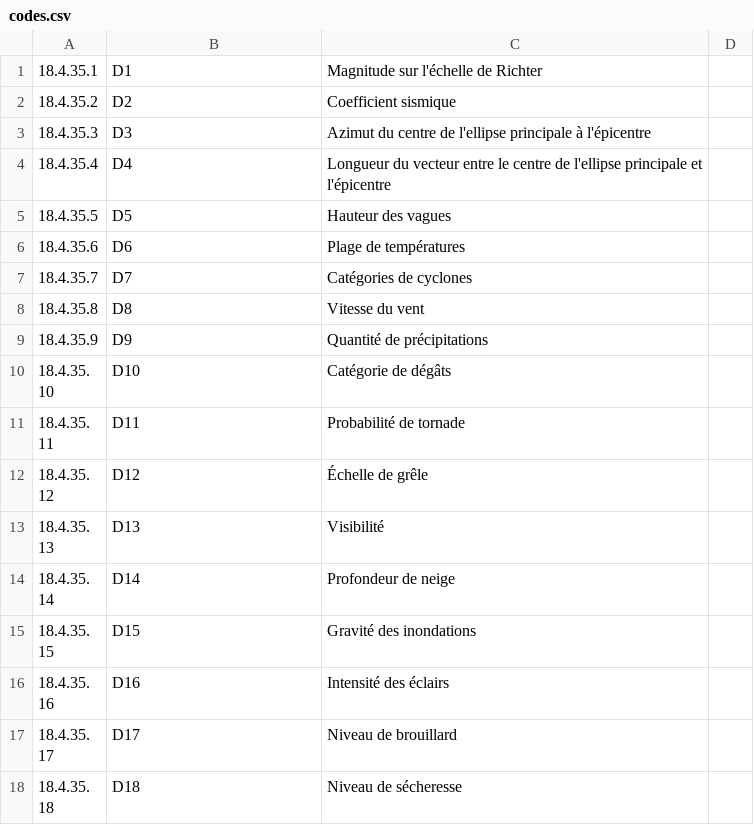
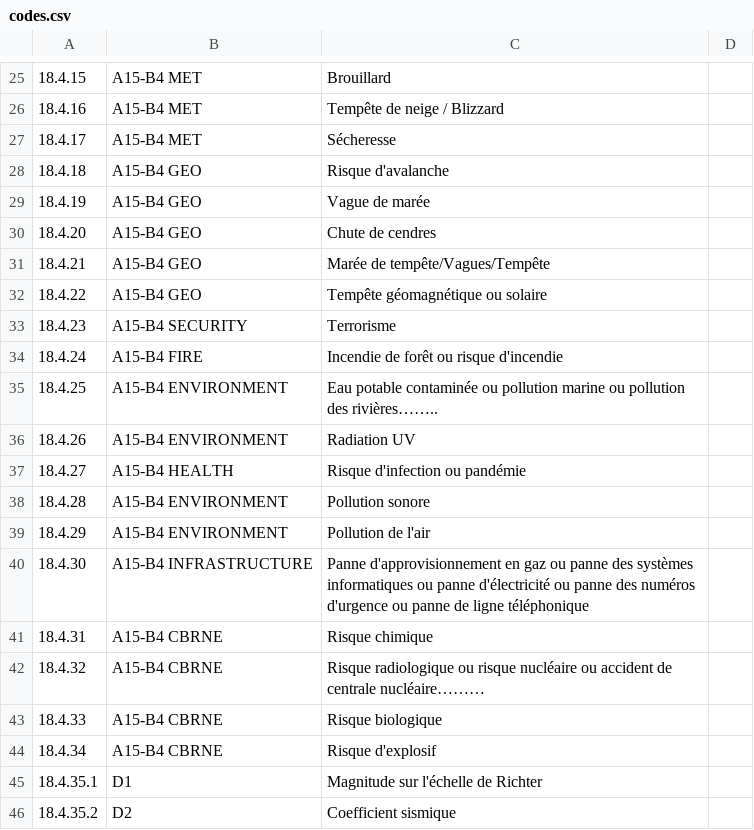
Before and after one commit to thingsat/riot_modules, a CSV file: modules/ewss/data/i18n/fr/codes.csv, drawn as a sheet; only a part is shown, gaps mark what is left out; the shorter side is filled out with more unchanged rows; the diff covers the shown part only.

```diff
--- a/modules/ewss/data/i18n/fr/codes.csv
+++ b/modules/ewss/data/i18n/fr/codes.csv
@@ -1 +25,21 @@
+18.4.15;A15-B4 MET;Brouillard
+18.4.16;A15-B4 MET;Tempête de neige / Blizzard
+18.4.17;A15-B4 MET;Sécheresse
+18.4.18;A15-B4 GEO;Risque d'avalanche
+18.4.19;A15-B4 GEO;Vague de marée
+18.4.20;A15-B4 GEO;Chute de cendres
+18.4.21;A15-B4 GEO;Marée de tempête/Vagues/Tempête
+18.4.22;A15-B4 GEO;Tempête géomagnétique ou solaire
+18.4.23;A15-B4 SECURITY;Terrorisme
+18.4.24;A15-B4 FIRE;Incendie de forêt ou risque d'incendie
+18.4.25;A15-B4 ENVIRONMENT;Eau potable contaminée ou pollution marine ou pollution des rivières……..
+18.4.26;A15-B4 ENVIRONMENT;Radiation UV
+18.4.27;A15-B4 HEALTH;Risque d'infection ou pandémie
+18.4.28;A15-B4 ENVIRONMENT;Pollution sonore
+18.4.29;A15-B4 ENVIRONMENT;Pollution de l'air
+18.4.30;A15-B4 INFRASTRUCTURE;Panne d'approvisionnement en gaz ou panne des systèmes informatiques ou panne d'électricité ou panne des numéros d'urgence ou panne de ligne téléphonique
+18.4.31;A15-B4 CBRNE;Risque chimique
+18.4.32;A15-B4 CBRNE;Risque radiologique ou risque nucléaire ou accident de centrale nucléaire………
+18.4.33;A15-B4 CBRNE;Risque biologique
+18.4.34;A15-B4 CBRNE;Risque d'explosif
 18.4.35.1;D1;Magnitude sur l'échelle de Richter
```
Also changed, not shown: 24 added rows elsewhere in this file, modules/ewss/data/i18n/en/codes.csv.
